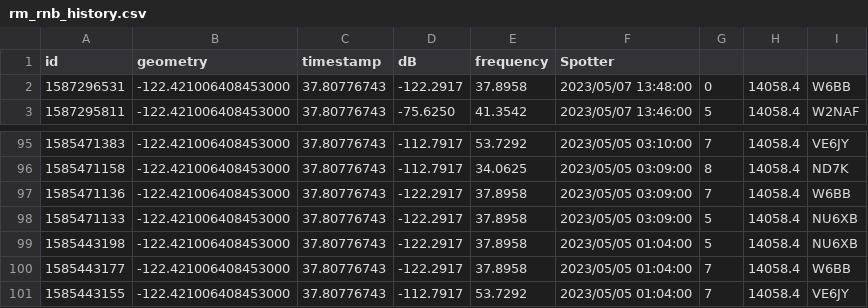
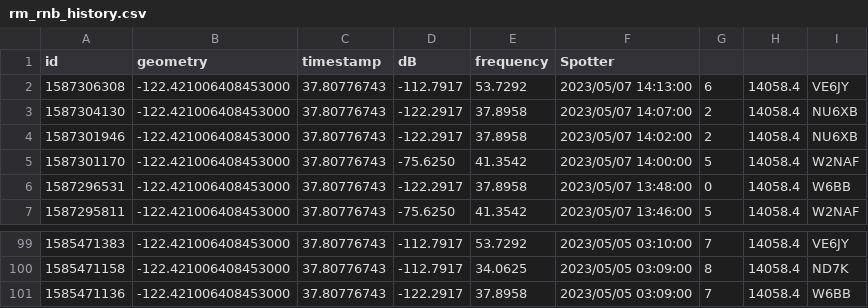
Before and after one commit to hcarter333/rm-rbn-history, a CSV file: rm_rnb_history.csv, drawn as a sheet; only a part is shown, gaps mark what is left out; removed rows and columns are numbered as before the commit, all else as after; the diff names each change by its address in the sheet, - before the commit and + after, or states it on an @@ line.

```diff
--- a/rm_rnb_history.csv
+++ b/rm_rnb_history.csv
+row 2: 1587306308 | -122.421006408453000 | 37.80776743 | -112.7917 | 53.7292 | 2023/05/07 14:13:00 | 6 | 14058.4 | VE6JY
+row 3: 1587304130 | -122.421006408453000 | 37.80776743 | -122.2917 | 37.8958 | 2023/05/07 14:07:00 | 2 | 14058.4 | NU6XB
+row 4: 1587301946 | -122.421006408453000 | 37.80776743 | -122.2917 | 37.8958 | 2023/05/07 14:02:00 | 2 | 14058.4 | NU6XB
+row 5: 1587301170 | -122.421006408453000 | 37.80776743 | -75.6250 | 41.3542 | 2023/05/07 14:00:00 | 5 | 14058.4 | W2NAF
-row 98: 1585471133 | -122.421006408453000 | 37.80776743 | -122.2917 | 37.8958 | 2023/05/05 03:09:00 | 5 | 14058.4 | NU6XB
-row 99: 1585443198 | -122.421006408453000 | 37.80776743 | -122.2917 | 37.8958 | 2023/05/05 01:04:00 | 5 | 14058.4 | NU6XB
-row 100: 1585443177 | -122.421006408453000 | 37.80776743 | -122.2917 | 37.8958 | 2023/05/05 01:04:00 | 7 | 14058.4 | W6BB
-row 101: 1585443155 | -122.421006408453000 | 37.80776743 | -112.7917 | 53.7292 | 2023/05/05 01:04:00 | 7 | 14058.4 | VE6JY
```
Also changed, not shown: rm_rnb_history_pres.csv, 2 other files.
